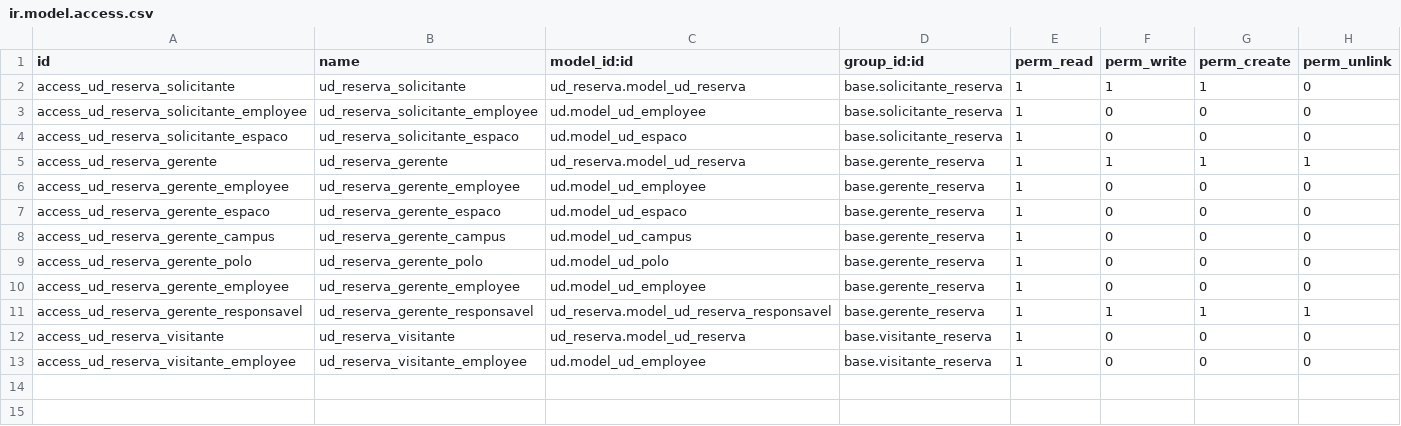
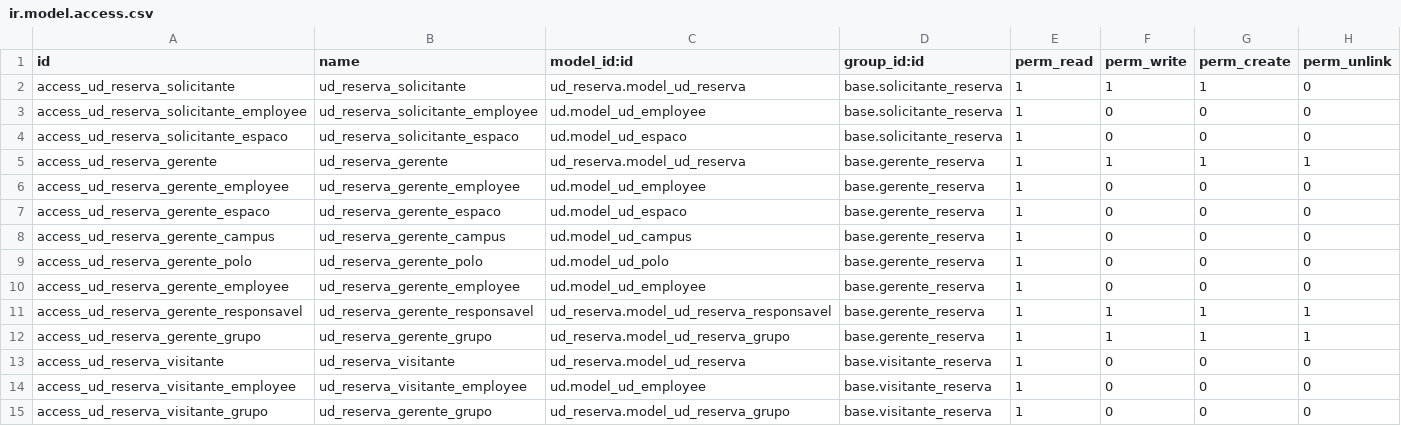
Before and after one commit to ntiufalara/universidade-digital, a CSV file: openerp/addons/ud_reserva/security/ir.model.access.csv, drawn as a sheet.

Commit message:
Adicionando grupo de segurança para Grupo de reserva

```diff
--- a/openerp/addons/ud_reserva/security/ir.model.access.csv
+++ b/openerp/addons/ud_reserva/security/ir.model.access.csv
@@ -11,3 +11,5 @@ access_ud_reserva_gerente_employee,ud_reserva_gerente_employee,ud.model_ud_emplo
 access_ud_reserva_gerente_responsavel,ud_reserva_gerente_responsavel,ud_reserva.model_ud_reserva_responsavel,base.gerente_reserva,1,1,1,1
+access_ud_reserva_gerente_grupo,ud_reserva_gerente_grupo,ud_reserva.model_ud_reserva_grupo,base.gerente_reserva,1,1,1,1
 access_ud_reserva_visitante,ud_reserva_visitante,ud_reserva.model_ud_reserva,base.visitante_reserva,1,0,0,0
 access_ud_reserva_visitante_employee,ud_reserva_visitante_employee,ud.model_ud_employee,base.visitante_reserva,1,0,0,0
+access_ud_reserva_visitante_grupo,ud_reserva_gerente_grupo,ud_reserva.model_ud_reserva_grupo,base.visitante_reserva,1,0,0,0
```
